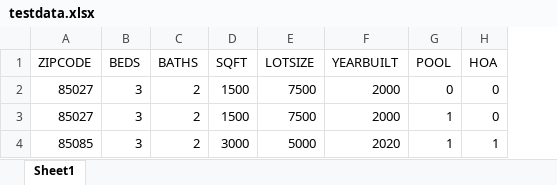
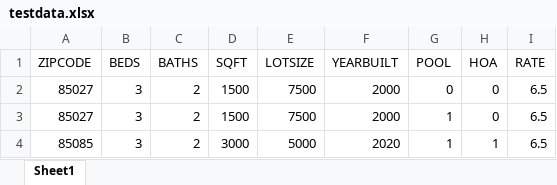
Before and after one commit to dbelbin/Capstone, an Excel workbook: testdata.xlsx, sheet Sheet1, drawn as a sheet; values as stored, in another font and other column widths than the file's, no borders; the diff names each change by its address in the sheet, - before the commit and + after, or states it on an @@ line.

```diff
--- a/testdata.xlsx (sheet Sheet1)
+++ b/testdata.xlsx (sheet Sheet1)
+column I (RATE), rows 2-4: all 6.5
```
Also changed, not shown: 9 other files.
